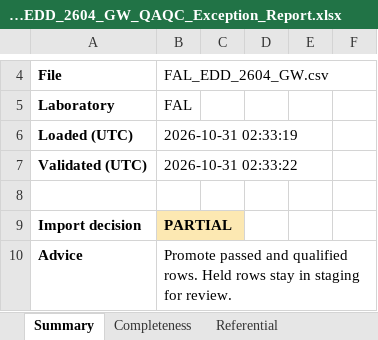
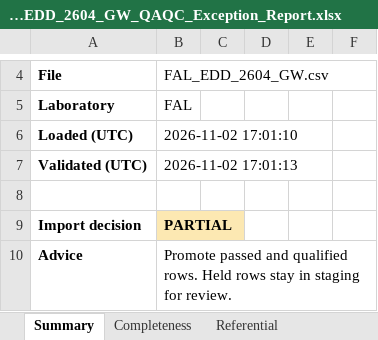
Before and after one commit to PriyankaSagwekar/EDD-Validation-Engine-and-QA-QC, an Excel workbook: data/reports/Batch003_FAL_EDD_2604_GW_QAQC_Exception_Report.xlsx, sheet Summary, drawn as a sheet; only a part is shown, gaps mark what is left out; values as stored, in another font and other column widths than the file's, no borders; the diff names each change by its address in the sheet, - before the commit and + after, or states it on an @@ line.

```diff
--- a/data/reports/Batch003_FAL_EDD_2604_GW_QAQC_Exception_Report.xlsx (sheet Summary)
+++ b/data/reports/Batch003_FAL_EDD_2604_GW_QAQC_Exception_Report.xlsx (sheet Summary)
-B6: 2026-10-31 02:33:19
+B6: 2026-11-02 17:01:10
-B7: 2026-10-31 02:33:22
+B7: 2026-11-02 17:01:13
```
Also changed, not shown: data/reports/Batch001_FAL_EDD_2601_GW_QAQC_Exception_Report.xlsx, data/reports/Batch002_FAL_EDD_2602_SO_QAQC_Exception_Report.xlsx, 21 other files.
